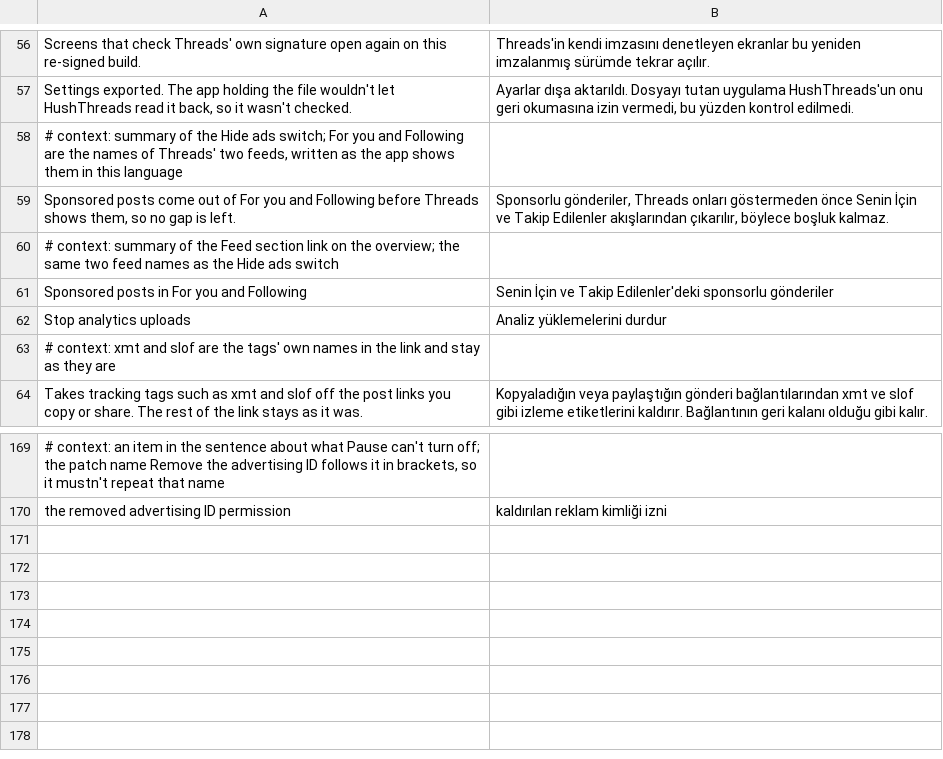
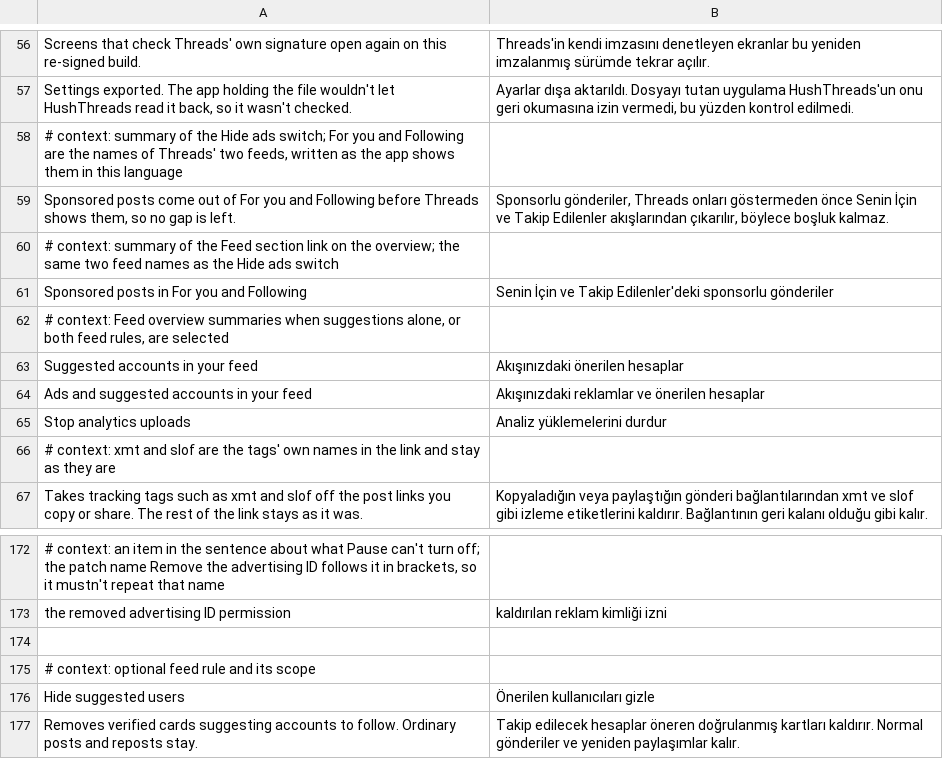
Before and after one commit to SysAdminDoc/HushThreads, a TSV file: extensions/shared/library/src/main/l10n/tr.tsv, drawn as a sheet; only a part is shown, gaps mark what is left out; the diff names each change by its address in the sheet, - before the commit and + after, or states it on an @@ line.

Commit message:
feat(feed): hide suggested-account cards through one shared page filter
Hide ads' page hook moves into a shared feed filter, so ads and the new Hide
suggested users rule run from one merge hook with their own switches and
removal counts. Only typed server cards from the suggested_users and kickstart
slots are removed; posts, reposts and unknown card types keep their order, and
any failed check keeps the whole page.

The patch is named in sentence case like its siblings, before any release
saves the name. Match failures now carry candidate details, a walk failure is
filed under every active rule instead of the last one checked, and a fixture
test covers ads-only and both-selected builds sharing one hook. Live removal
of a real card is still unverified: the test account was never served one.

Existing tests change only where the seventh patch adds a settings row, a
catalog entry, a backup key or the shared hook; an independent comparison with
the previous tests found no removed or loosened assertion.

Source version 0.0.4 for this round of work. The published bundle stays 0.0.3.

Refs #1

```diff
--- a/extensions/shared/library/src/main/l10n/tr.tsv
+++ b/extensions/shared/library/src/main/l10n/tr.tsv
+row 62: # context: Feed overview summaries when suggestions alone, or both feed rules, are selected
+row 63: Suggested accounts in your feed | Akışınızdaki önerilen hesaplar
+row 64: Ads and suggested accounts in your feed | Akışınızdaki reklamlar ve önerilen hesaplar
+row 174: (empty)
+row 175: # context: optional feed rule and its scope
+row 176: Hide suggested users | Önerilen kullanıcıları gizle
+row 177: Removes verified cards suggesting accounts to follow. Ordinary posts and reposts stay. | Takip edilecek hesaplar öneren doğrulanmış kartları kaldırır. Normal gönderiler ve yeniden paylaşımlar kalır.
```
Also changed, not shown: extensions/shared/library/src/main/l10n/de.tsv, extensions/shared/library/src/main/l10n/es.tsv, 35 other files.
